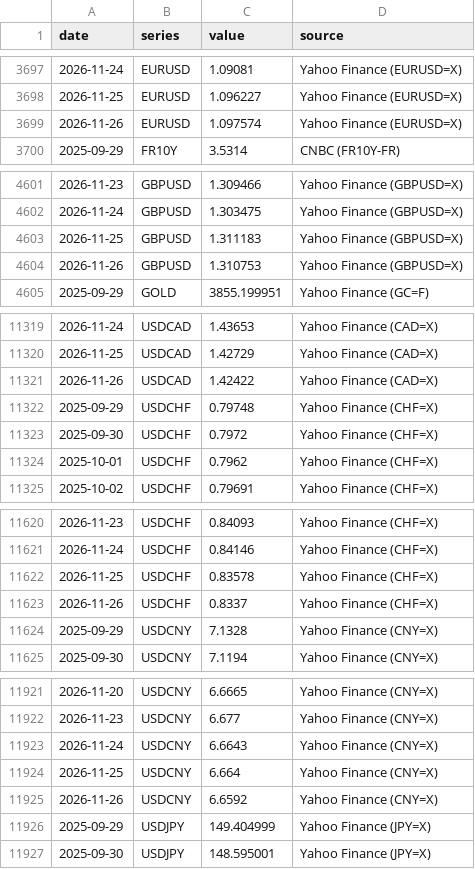
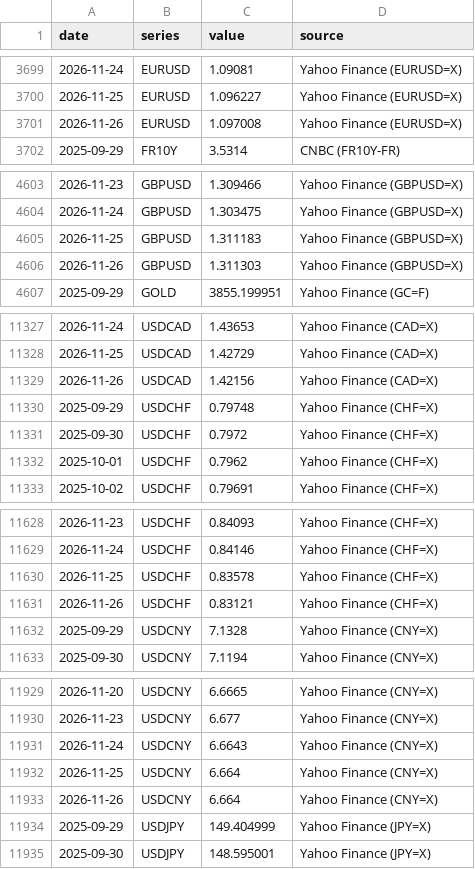
Before and after one commit to LOJUX/Markets-Dashboard, a CSV file: data/history.csv, drawn as a sheet; only a part is shown, gaps mark what is left out; the diff covers the shown part only.

```diff
--- a/data/history.csv
+++ b/data/history.csv
@@ -3698,3 +3700,3 @@ date,series,value,source
 2026-11-25,EURUSD,1.096227,Yahoo Finance (EURUSD=X)
-2026-11-26,EURUSD,1.097574,Yahoo Finance (EURUSD=X)
+2026-11-26,EURUSD,1.097008,Yahoo Finance (EURUSD=X)
 2025-09-29,FR10Y,3.5314,CNBC (FR10Y-FR)
@@ -4603,3 +4605,3 @@ date,series,value,source
 2026-11-25,GBPUSD,1.311183,Yahoo Finance (GBPUSD=X)
-2026-11-26,GBPUSD,1.310753,Yahoo Finance (GBPUSD=X)
+2026-11-26,GBPUSD,1.311303,Yahoo Finance (GBPUSD=X)
 2025-09-29,GOLD,3855.199951,Yahoo Finance (GC=F)
@@ -11320,3 +11328,3 @@ date,series,value,source
 2026-11-25,USDCAD,1.42729,Yahoo Finance (CAD=X)
-2026-11-26,USDCAD,1.42422,Yahoo Finance (CAD=X)
+2026-11-26,USDCAD,1.42156,Yahoo Finance (CAD=X)
 2025-09-29,USDCHF,0.79748,Yahoo Finance (CHF=X)
@@ -11622,3 +11630,3 @@ date,series,value,source
 2026-11-25,USDCHF,0.83578,Yahoo Finance (CHF=X)
-2026-11-26,USDCHF,0.8337,Yahoo Finance (CHF=X)
+2026-11-26,USDCHF,0.83121,Yahoo Finance (CHF=X)
 2025-09-29,USDCNY,7.1328,Yahoo Finance (CNY=X)
@@ -11924,3 +11932,3 @@ date,series,value,source
 2026-11-25,USDCNY,6.664,Yahoo Finance (CNY=X)
-2026-11-26,USDCNY,6.6592,Yahoo Finance (CNY=X)
+2026-11-26,USDCNY,6.664,Yahoo Finance (CNY=X)
 2025-09-29,USDJPY,149.404999,Yahoo Finance (JPY=X)
```
Also changed, not shown: 8 added rows and 4 edited cells elsewhere in this file, 1 other file.
